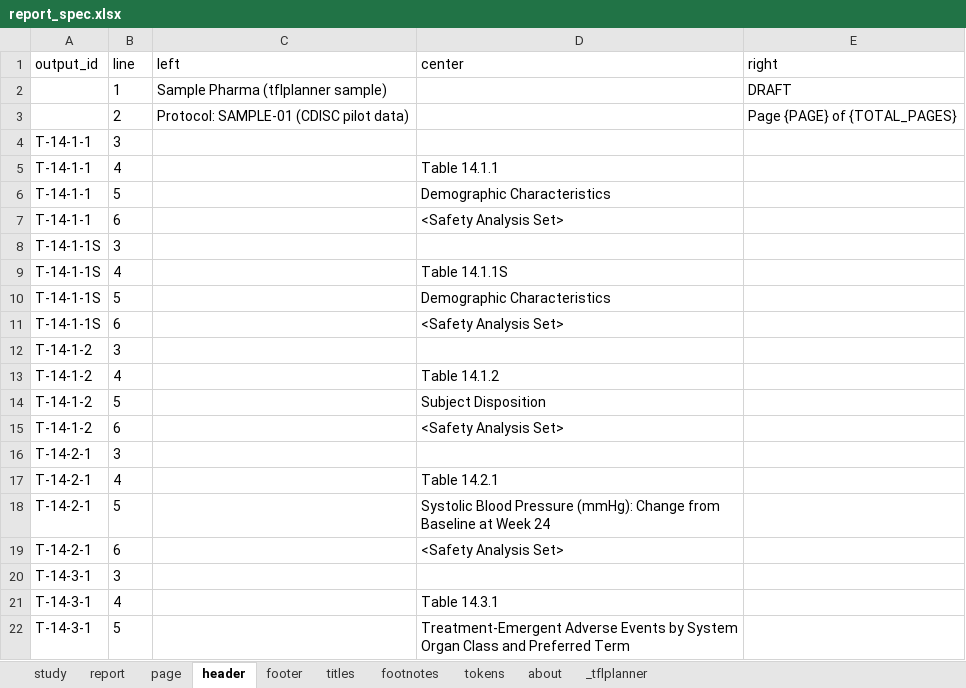
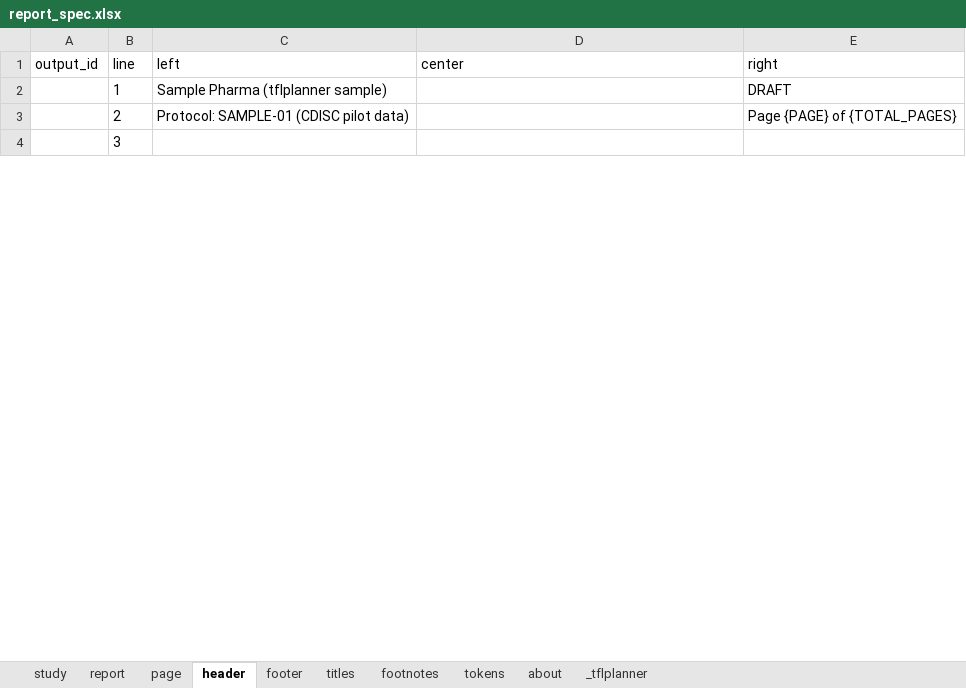
Before and after one commit to ichirio/tflplanner, an Excel workbook: inst/sample/SAMPLE-01/spec/report_spec.xlsx, sheet header, drawn as a sheet; only a part is shown; values as stored, in another font and other column widths than the file's, no borders; removed rows and columns are numbered as before the commit, all else as after; the diff covers the shown part only; the diff names each change by its address in the sheet, - before the commit and + after, or states it on an @@ line.

```diff
--- a/inst/sample/SAMPLE-01/spec/report_spec.xlsx (sheet header)
+++ b/inst/sample/SAMPLE-01/spec/report_spec.xlsx (sheet header)
-A4 (output_id): T-14-1-1
+A4 (output_id): (empty)
-row 5: T-14-1-1 | 4 |  | Table 14.1.1
-row 6: T-14-1-1 | 5 |  | Demographic Characteristics
-row 7: T-14-1-1 | 6 |  | <Safety Analysis Set>
-row 8: T-14-1-1S | 3
-row 9: T-14-1-1S | 4 |  | Table 14.1.1S
-row 10: T-14-1-1S | 5 |  | Demographic Characteristics
-row 11: T-14-1-1S | 6 |  | <Safety Analysis Set>
-row 12: T-14-1-2 | 3
-row 13: T-14-1-2 | 4 |  | Table 14.1.2
-row 14: T-14-1-2 | 5 |  | Subject Disposition
-row 15: T-14-1-2 | 6 |  | <Safety Analysis Set>
-row 16: T-14-2-1 | 3
-row 17: T-14-2-1 | 4 |  | Table 14.2.1
-row 18: T-14-2-1 | 5 |  | Systolic Blood Pressure (mmHg): Change from Baseline at Week 24
-row 19: T-14-2-1 | 6 |  | <Safety Analysis Set>
-row 20: T-14-3-1 | 3
-row 21: T-14-3-1 | 4 |  | Table 14.3.1
-row 22: T-14-3-1 | 5 |  | Treatment-Emergent Adverse Events by System Organ Class and Preferred Term
```
Also changed, not shown: 3 added rows and 21 removed rows elsewhere in this sheet, sheet tokens, sheet page, 15 other files.
